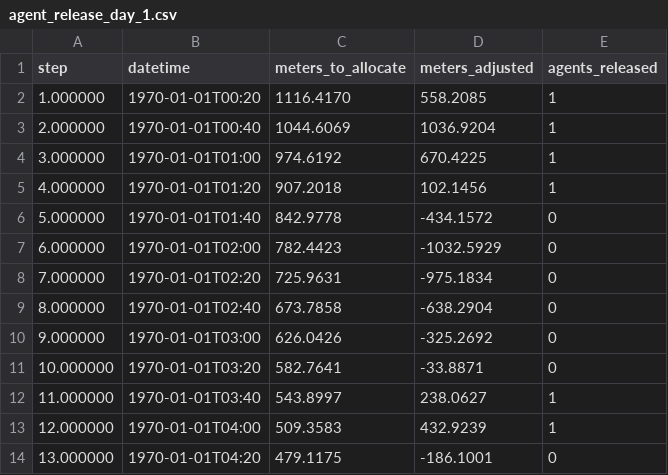
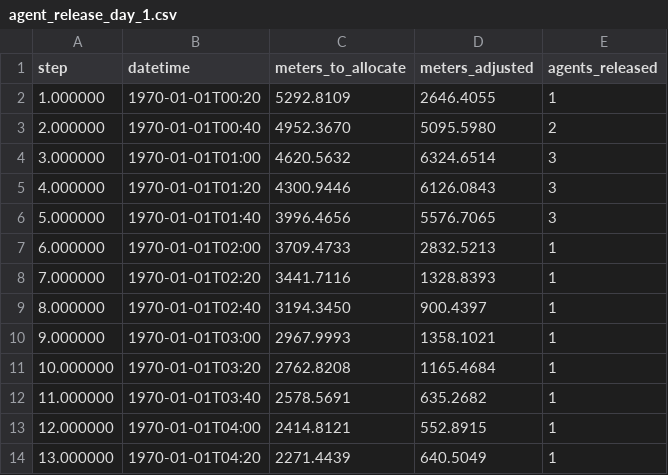
Before and after one commit to g-filomena/PedSimCity, a CSV file: output/agent_release_day_1.csv, drawn as a sheet; only a part is shown; the diff covers the shown part only.

```diff
--- a/output/agent_release_day_1.csv
+++ b/output/agent_release_day_1.csv
@@ -1,14 +1,14 @@
 step,datetime,meters_to_allocate,meters_adjusted,agents_released
-1.000000,1970-01-01T00:20,1116.4170,558.2085,1
-2.000000,1970-01-01T00:40,1044.6069,1036.9204,1
-3.000000,1970-01-01T01:00,974.6192,670.4225,1
-4.000000,1970-01-01T01:20,907.2018,102.1456,1
-5.000000,1970-01-01T01:40,842.9778,-434.1572,0
-6.000000,1970-01-01T02:00,782.4423,-1032.5929,0
-7.000000,1970-01-01T02:20,725.9631,-975.1834,0
-8.000000,1970-01-01T02:40,673.7858,-638.2904,0
-9.000000,1970-01-01T03:00,626.0426,-325.2692,0
-10.000000,1970-01-01T03:20,582.7641,-33.8871,0
-11.000000,1970-01-01T03:40,543.8997,238.0627,1
-12.000000,1970-01-01T04:00,509.3583,432.9239,1
-13.000000,1970-01-01T04:20,479.1175,-186.1001,0
+1.000000,1970-01-01T00:20,5292.8109,2646.4055,1
+2.000000,1970-01-01T00:40,4952.3670,5095.5980,2
+3.000000,1970-01-01T01:00,4620.5632,6324.6514,3
+4.000000,1970-01-01T01:20,4300.9446,6126.0843,3
+5.000000,1970-01-01T01:40,3996.4656,5576.7065,3
+6.000000,1970-01-01T02:00,3709.4733,2832.5213,1
+7.000000,1970-01-01T02:20,3441.7116,1328.8393,1
+8.000000,1970-01-01T02:40,3194.3450,900.4397,1
+9.000000,1970-01-01T03:00,2967.9993,1358.1021,1
+10.000000,1970-01-01T03:20,2762.8208,1165.4684,1
+11.000000,1970-01-01T03:40,2578.5691,635.2682,1
+12.000000,1970-01-01T04:00,2414.8121,552.8915,1
+13.000000,1970-01-01T04:20,2271.4439,640.5049,1
```
Also changed, not shown: 151 edited cells elsewhere in this file, 2 other files.
